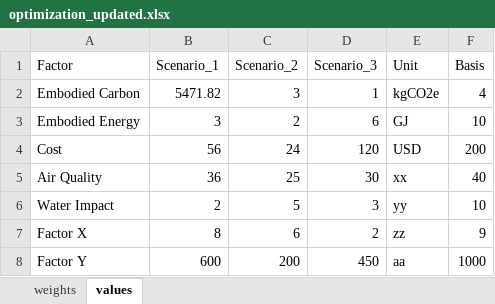
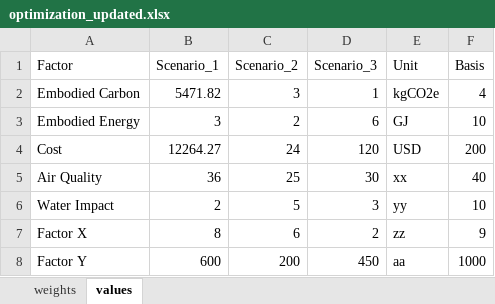
Before and after one commit to NREL/openstudio-ee-gem, an Excel workbook: lib/measures/ReportRetrofitImpacts/resources/optimization_updated.xlsx, sheet values, drawn as a sheet; values as stored, in another font and other column widths than the file's, no borders; the diff names each change by its address in the sheet, - before the commit and + after, or states it on an @@ line.

```diff
--- a/lib/measures/ReportRetrofitImpacts/resources/optimization_updated.xlsx (sheet values)
+++ b/lib/measures/ReportRetrofitImpacts/resources/optimization_updated.xlsx (sheet values)
-B4 (Scenario_1): 56
+B4 (Scenario_1): 12264.27
```
Also changed, not shown: 3 other files.
